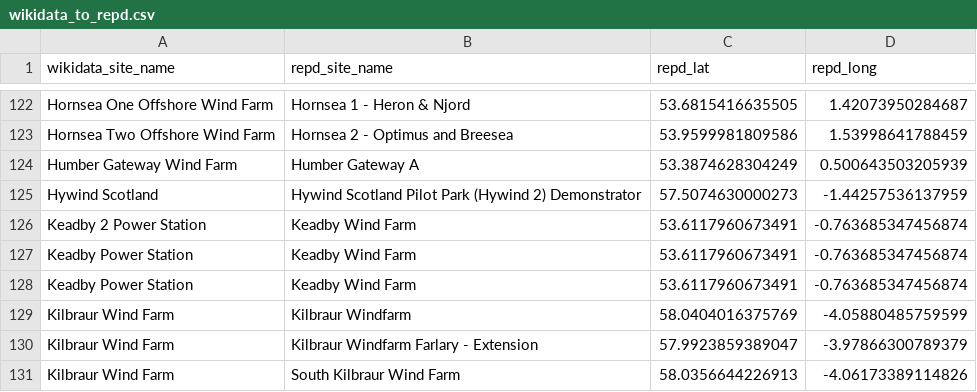
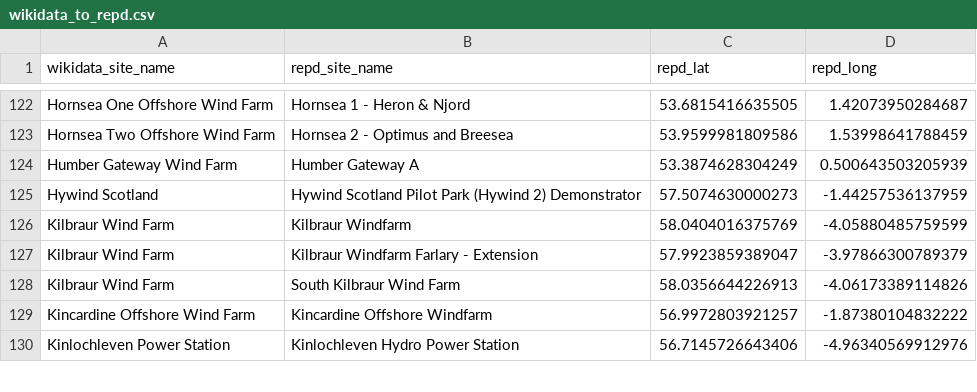
Before and after one commit to mpjuhasz/wind-curtailment, a CSV file: data/processed/wikidata_to_repd.csv, drawn as a sheet; only a part is shown, gaps mark what is left out; the shorter side is filled out with more unchanged rows.

```diff
--- a/data/processed/wikidata_to_repd.csv
+++ b/data/processed/wikidata_to_repd.csv
@@ -125,5 +125,2 @@ Humber Gateway Wind Farm,Humber Gateway A,53.3874628304249,0.500643503205939
 Hywind Scotland,Hywind Scotland Pilot Park (Hywind 2) Demonstrator,57.5074630000273,-1.44257536137959
-Keadby 2 Power Station,Keadby Wind Farm,53.6117960673491,-0.763685347456874
-Keadby Power Station,Keadby Wind Farm,53.6117960673491,-0.763685347456874
-Keadby Power Station,Keadby Wind Farm,53.6117960673491,-0.763685347456874
 Kilbraur Wind Farm,Kilbraur Windfarm,58.0404016375769,-4.05880485759599
```
Also changed, not shown: data/interim/wikidata_to_repd/wikidata_to_repd_part_3.csv, data/processed/bm_unit_with_repd.csv, 4 other files.
